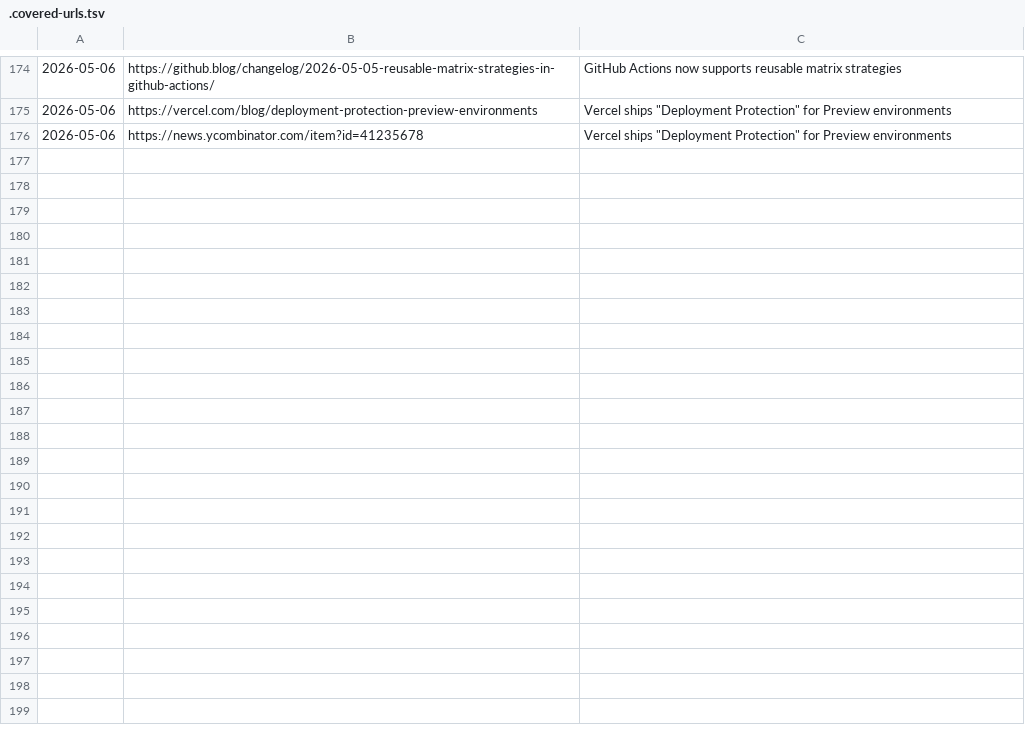
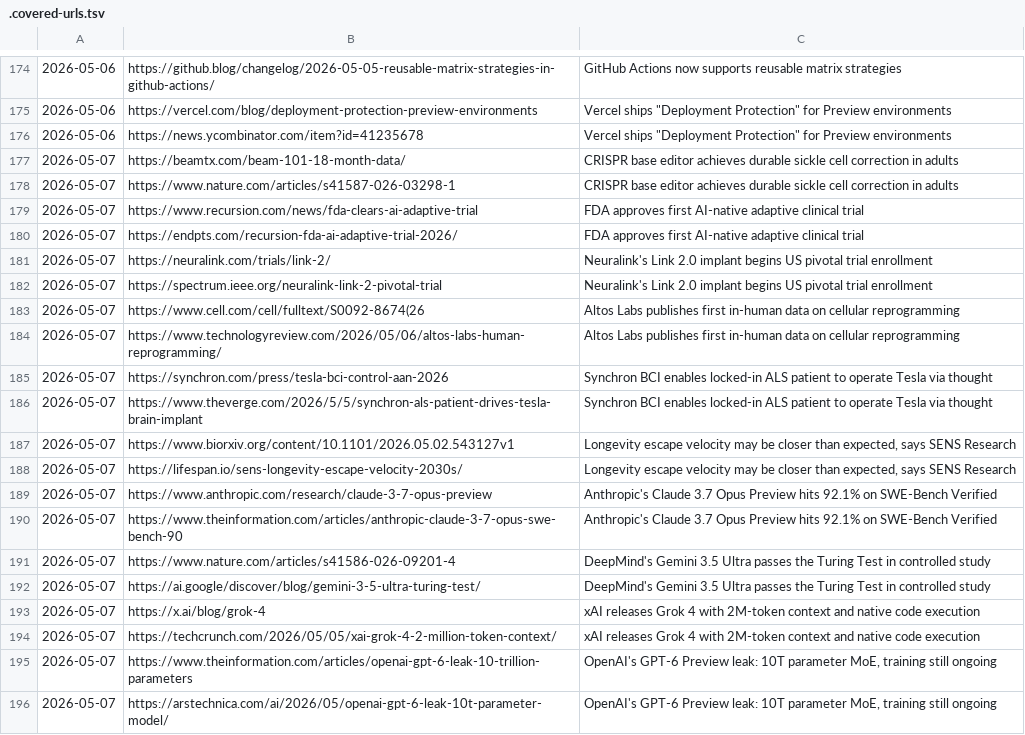
Before and after one commit to anshvidyarthi/custom-morning-digests, a TSV file: .covered-urls.tsv, drawn as a sheet; only a part is shown, gaps mark what is left out; the diff covers the shown part only; the diff names each change by its address in the sheet, - before the commit and + after, or states it on an @@ line.

```diff
--- a/.covered-urls.tsv
+++ b/.covered-urls.tsv
+row 177: 2026-05-07 | https://beamtx.com/beam-101-18-month-data/ | CRISPR base editor achieves durable sickle cell correction in adults
+row 178: 2026-05-07 | https://www.nature.com/articles/s41587-026-03298-1 | CRISPR base editor achieves durable sickle cell correction in adults
+row 179: 2026-05-07 | https://www.recursion.com/news/fda-clears-ai-adaptive-trial | FDA approves first AI-native adaptive clinical trial
+row 180: 2026-05-07 | https://endpts.com/recursion-fda-ai-adaptive-trial-2026/ | FDA approves first AI-native adaptive clinical trial
+row 181: 2026-05-07 | https://neuralink.com/trials/link-2/ | Neuralink's Link 2.0 implant begins US pivotal trial enrollment
+row 182: 2026-05-07 | https://spectrum.ieee.org/neuralink-link-2-pivotal-trial | Neuralink's Link 2.0 implant begins US pivotal trial enrollment
+row 183: 2026-05-07 | https://www.cell.com/cell/fulltext/S0092-8674(26 | Altos Labs publishes first in-human data on cellular reprogramming
+row 184: 2026-05-07 | https://www.technologyreview.com/2026/05/06/altos-labs-human-reprogramming/ | Altos Labs publishes first in-human data on cellular reprogramming
+row 185: 2026-05-07 | https://synchron.com/press/tesla-bci-control-aan-2026 | Synchron BCI enables locked-in ALS patient to operate Tesla via thought
+row 186: 2026-05-07 | https://www.theverge.com/2026/5/5/synchron-als-patient-drives-tesla-brain-implant | Synchron BCI enables locked-in ALS patient to operate Tesla via thought
+row 187: 2026-05-07 | https://www.biorxiv.org/content/10.1101/2026.05.02.543127v1 | Longevity escape velocity may be closer than expected, says SENS Research
+row 188: 2026-05-07 | https://lifespan.io/sens-longevity-escape-velocity-2030s/ | Longevity escape velocity may be closer than expected, says SENS Research
+row 189: 2026-05-07 | https://www.anthropic.com/research/claude-3-7-opus-preview | Anthropic's Claude 3.7 Opus Preview hits 92.1% on SWE-Bench Verified
+row 190: 2026-05-07 | https://www.theinformation.com/articles/anthropic-claude-3-7-opus-swe-bench-90 | Anthropic's Claude 3.7 Opus Preview hits 92.1% on SWE-Bench Verified
+row 191: 2026-05-07 | https://www.nature.com/articles/s41586-026-09201-4 | DeepMind's Gemini 3.5 Ultra passes the Turing Test in controlled study
+row 192: 2026-05-07 | https://ai.google/discover/blog/gemini-3-5-ultra-turing-test/ | DeepMind's Gemini 3.5 Ultra passes the Turing Test in controlled study
+row 193: 2026-05-07 | https://x.ai/blog/grok-4 | xAI releases Grok 4 with 2M-token context and native code execution
+row 194: 2026-05-07 | https://techcrunch.com/2026/05/05/xai-grok-4-2-million-token-context/ | xAI releases Grok 4 with 2M-token context and native code execution
+row 195: 2026-05-07 | https://www.theinformation.com/articles/openai-gpt-6-leak-10-trillion-parameters | OpenAI's GPT-6 Preview leak: 10T parameter MoE, training still ongoing
+row 196: 2026-05-07 | https://arstechnica.com/ai/2026/05/openai-gpt-6-leak-10t-parameter-model/ | OpenAI's GPT-6 Preview leak: 10T parameter MoE, training still ongoing
```
Also changed, not shown: 19 added rows elsewhere in this file, 1 other file.
